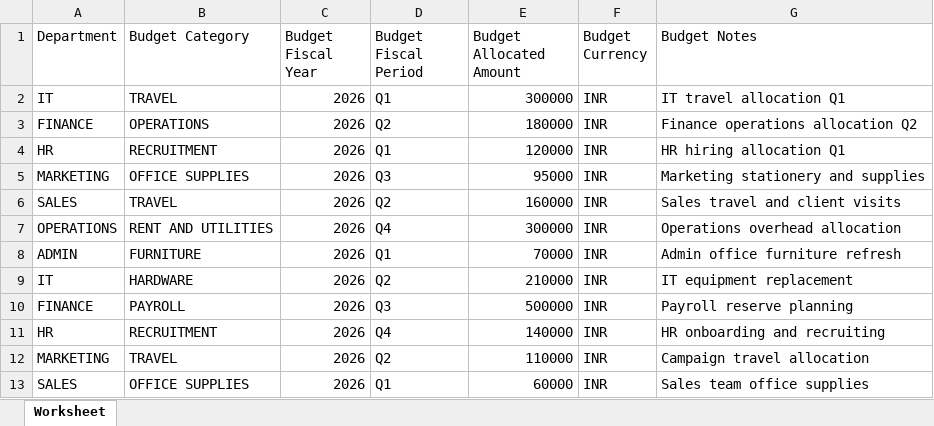
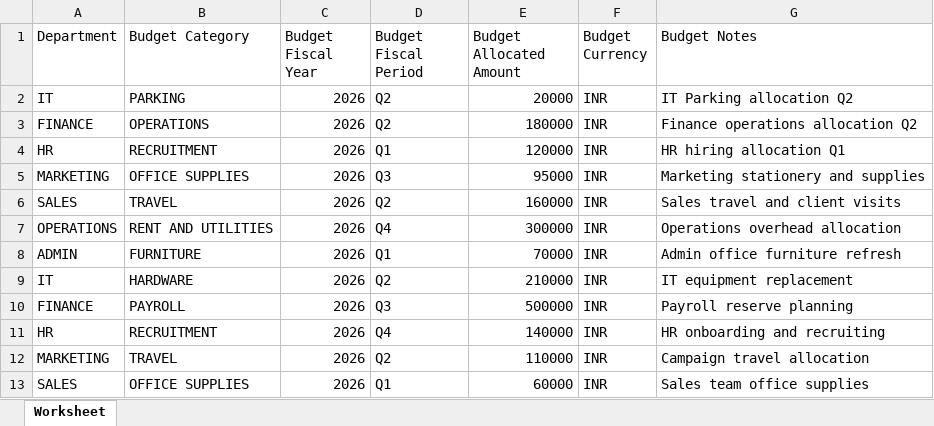
Before and after one commit to Tushargtech/expense_register, an Excel workbook: assets/samples/sample_budget_uploads/budget_upload_all_correct.xlsx, sheet Worksheet, drawn as a sheet; values as stored, in another font and other column widths than the file's, no borders; the diff names each change by its address in the sheet, - before the commit and + after, or states it on an @@ line.

```diff
--- a/assets/samples/sample_budget_uploads/budget_upload_all_correct.xlsx (sheet Worksheet)
+++ b/assets/samples/sample_budget_uploads/budget_upload_all_correct.xlsx (sheet Worksheet)
-B2 (Budget Category): TRAVEL
+B2 (Budget Category): PARKING
-D2 (Budget Fiscal Period): Q1
+D2 (Budget Fiscal Period): Q2
-E2 (Budget Allocated Amount): 300000
+E2 (Budget Allocated Amount): 20000
-G2 (Budget Notes): IT travel allocation Q1
+G2 (Budget Notes): IT Parking allocation Q2
```
Also changed, not shown: 31 other files.
